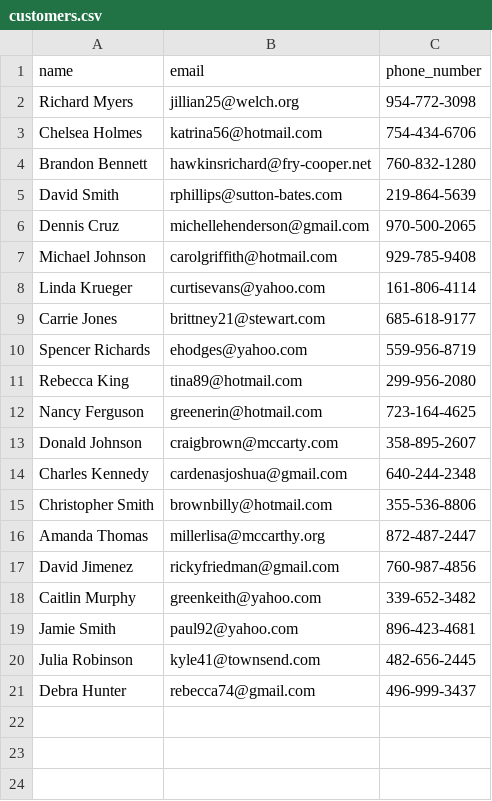
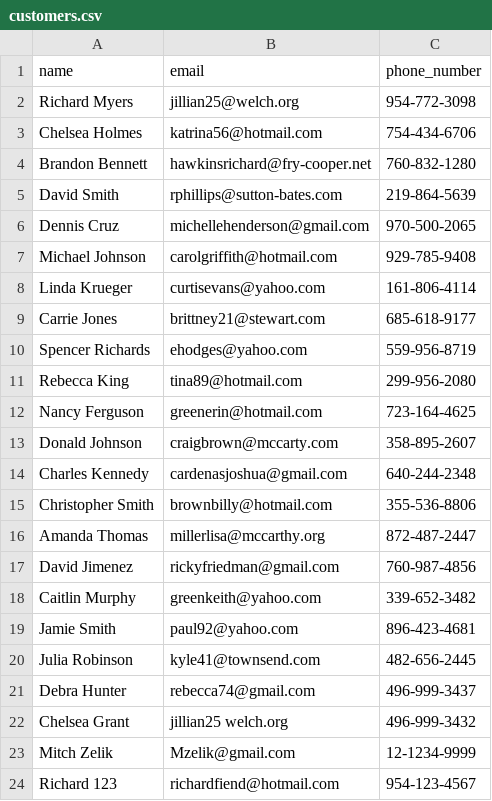
Before and after one commit to wihasuby/crms2, a CSV file: customers.csv, drawn as a sheet; the diff names each change by its address in the sheet, - before the commit and + after, or states it on an @@ line.

```diff
--- a/customers.csv
+++ b/customers.csv
+row 22: Chelsea Grant | jillian25 welch.org | 496-999-3432
+row 23: Mitch Zelik | Mzelik@gmail.com | 12-1234-9999
+row 24: Richard 123 | richardfiend@hotmail.com | 954-123-4567
```
Also changed, not shown: purchase_history.csv, 10 other files.
